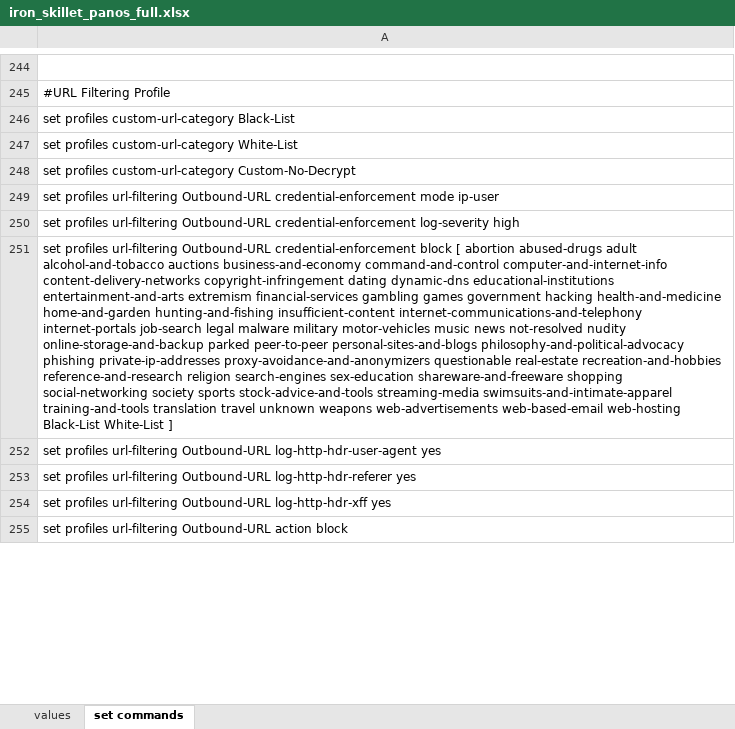
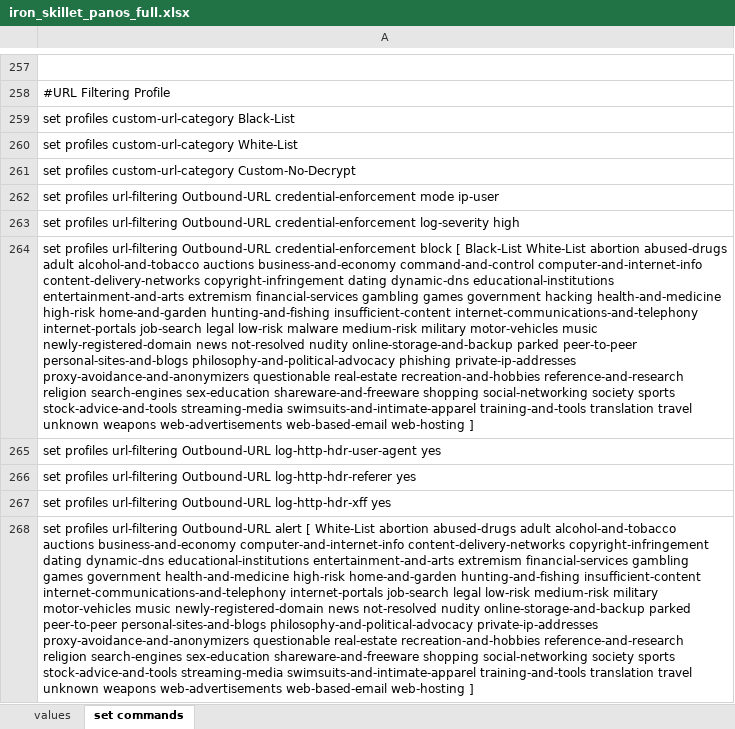
Before and after one commit to PaloAltoNetworks/iron-skillet, an Excel workbook: templates/panos/set_commands/iron_skillet_panos_full.xlsx, sheet set commands, drawn as a sheet; only a part is shown, gaps mark what is left out; values as stored, in another font and other column widths than the file's, no borders; addresses are those after the commit; the diff covers the shown part only; the diff names each change by its address in the sheet, - before the commit and + after, or states it on an @@ line.

```diff
--- a/templates/panos/set_commands/iron_skillet_panos_full.xlsx (sheet set commands)
+++ b/templates/panos/set_commands/iron_skillet_panos_full.xlsx (sheet set commands)
-A264: …block [ abortion abused-drugs adult alcohol-and-tobacco auctions business-and-economy command-and-control computer-and-internet-info content-delivery-networks copyright-infringement dating dynamic-dns educational-institutions entertainment-and-arts extremism financial-services gambling games government hacking health-and-medicine home-and-garden hunting-and-fishing insufficient-content internet-communications-and-telephony internet-portals job-search legal malware military motor-vehicles music news not-resolved nudity online-storage-and-backup parked peer-to-peer personal-sites-and-blogs philosophy-and-political-advocacy phishing private-ip-addresses proxy-avoidance-and-anonymizers questionable real-estate recreation-and-hobbies reference-and-research religion search-engines sex-education shareware-and-freeware shopping social-networking society sports stock-advice-and-tools streaming-media swimsuits-and-intimate-apparel training-and-tools translation travel unknown weapons web-advertisements web-based-email web-hosting Black-List White-List ]
+A264: …block [ Black-List White-List abortion abused-drugs adult alcohol-and-tobacco auctions business-and-economy command-and-control computer-and-internet-info content-delivery-networks copyright-infringement dating dynamic-dns educational-institutions entertainment-and-arts extremism financial-services gambling games government hacking health-and-medicine high-risk home-and-garden hunting-and-fishing insufficient-content internet-communications-and-telephony internet-portals job-search legal low-risk malware medium-risk military motor-vehicles music newly-registered-domain news not-resolved nudity online-storage-and-backup parked peer-to-peer personal-sites-and-blogs philosophy-and-political-advocacy phishing private-ip-addresses proxy-avoidance-and-anonymizers questionable real-estate recreation-and-hobbies reference-and-research religion search-engines sex-education shareware-and-freeware shopping social-networking society sports stock-advice-and-tools streaming-media swimsuits-and-intimate-apparel training-and-tools translation travel unknown weapons web-advertisements web-based-email web-hosting ]
-A268: …url-filtering Outbound-URL action block
+A268: …url-filtering Outbound-URL alert [ White-List abortion abused-drugs adult alcohol-and-tobacco auctions business-and-economy computer-and-internet-info content-delivery-networks copyright-infringement dating dynamic-dns educational-institutions entertainment-and-arts extremism financial-services gambling games government health-and-medicine high-risk home-and-garden hunting-and-fishing insufficient-content internet-communications-and-telephony internet-portals job-search legal low-risk medium-risk military motor-vehicles music newly-registered-domain news not-resolved nudity online-storage-and-backup parked peer-to-peer personal-sites-and-blogs philosophy-and-political-advocacy private-ip-addresses proxy-avoidance-and-anonymizers questionable real-estate recreation-and-hobbies reference-and-research religion search-engines sex-education shareware-and-freeware shopping social-networking society sports stock-advice-and-tools streaming-media swimsuits-and-intimate-apparel training-and-tools translation travel unknown weapons web-advertisements web-based-email web-hosting ]
```
Also changed, not shown: 23 added rows, 3 removed rows and 9 edited cells elsewhere in this sheet, sheet values, formulas that keep their value, templates/panorama/set_commands/iron_skillet_panorama_full.xlsx, 37 other files.
